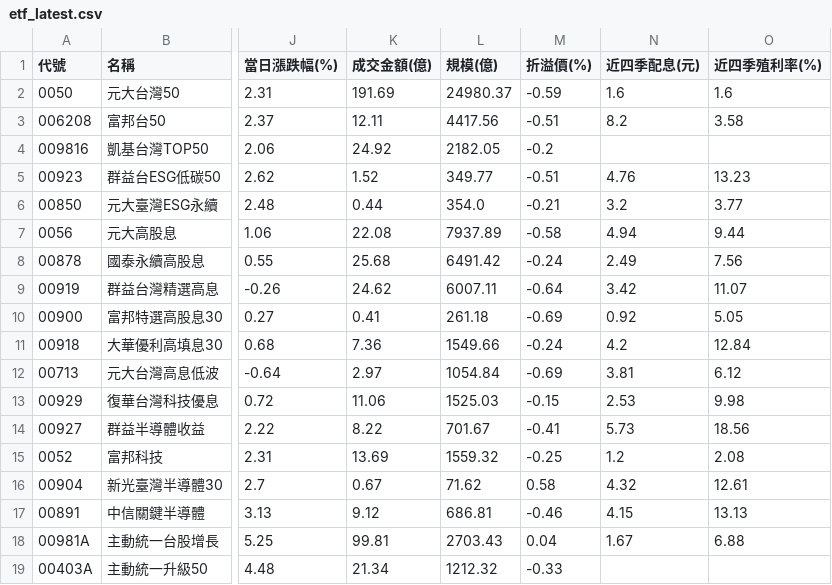
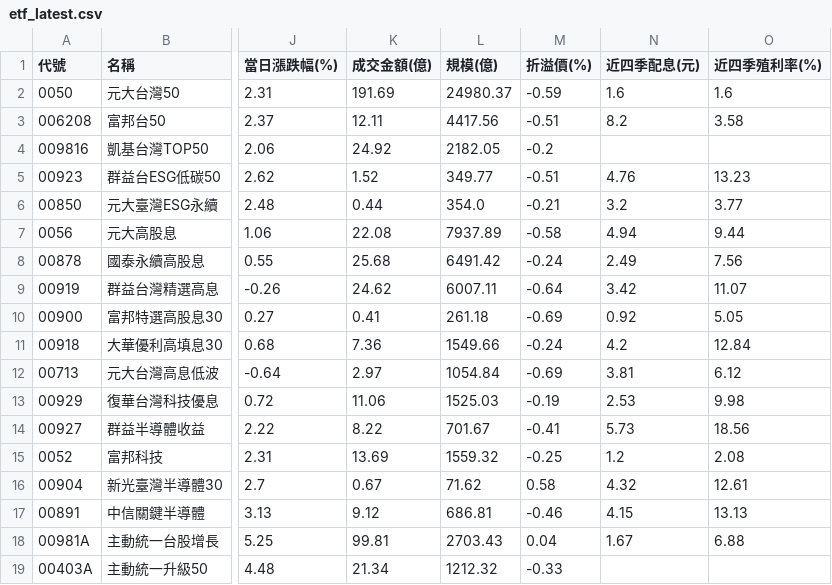
Before and after one commit to jasonlin777/-tw-stock-dashboard, a CSV file: output/etf_latest.csv, drawn as a sheet; only a part is shown, gaps mark what is left out; the diff names each change by its address in the sheet, - before the commit and + after, or states it on an @@ line.

```diff
--- a/output/etf_latest.csv
+++ b/output/etf_latest.csv
-M13 (折溢價(%)): -0.15
+M13 (折溢價(%)): -0.19
```
